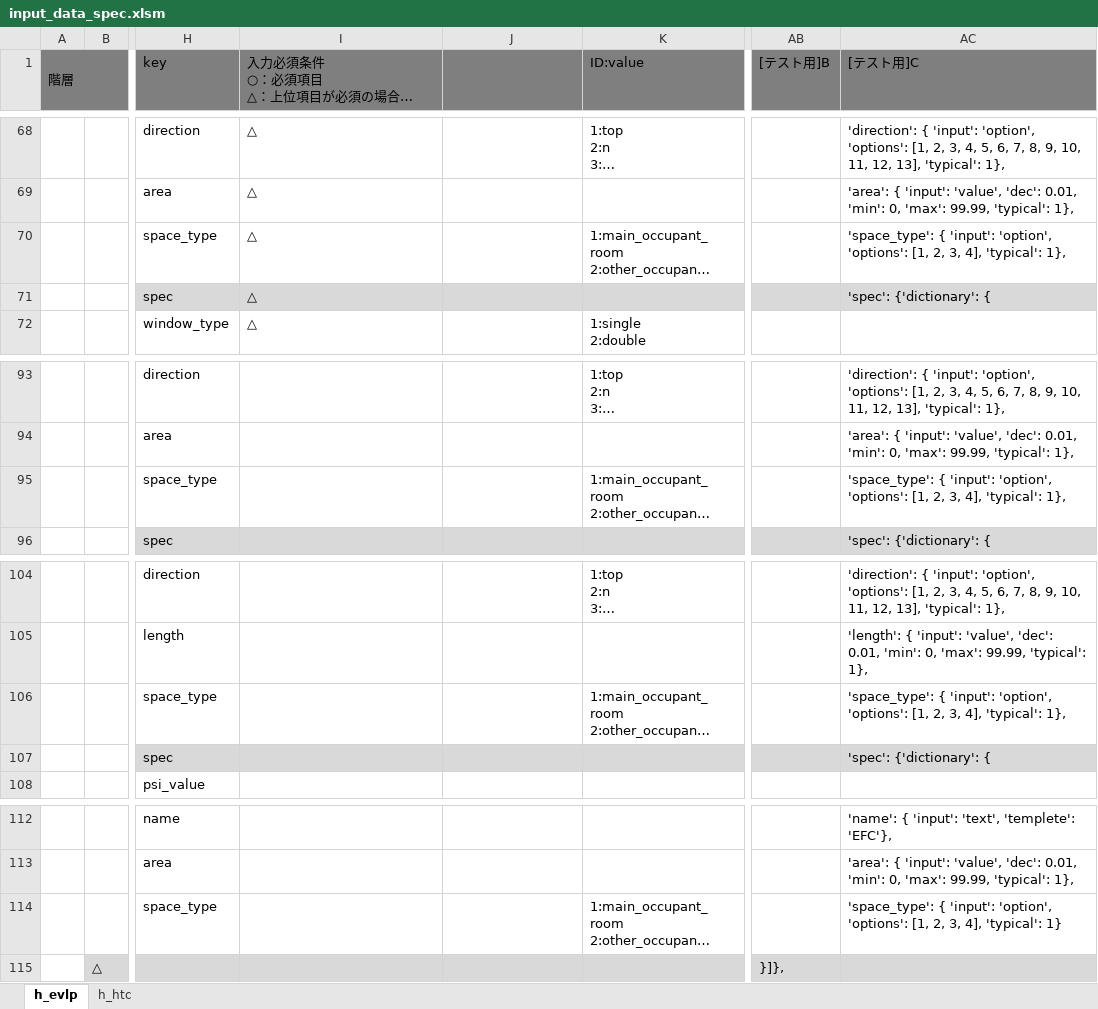
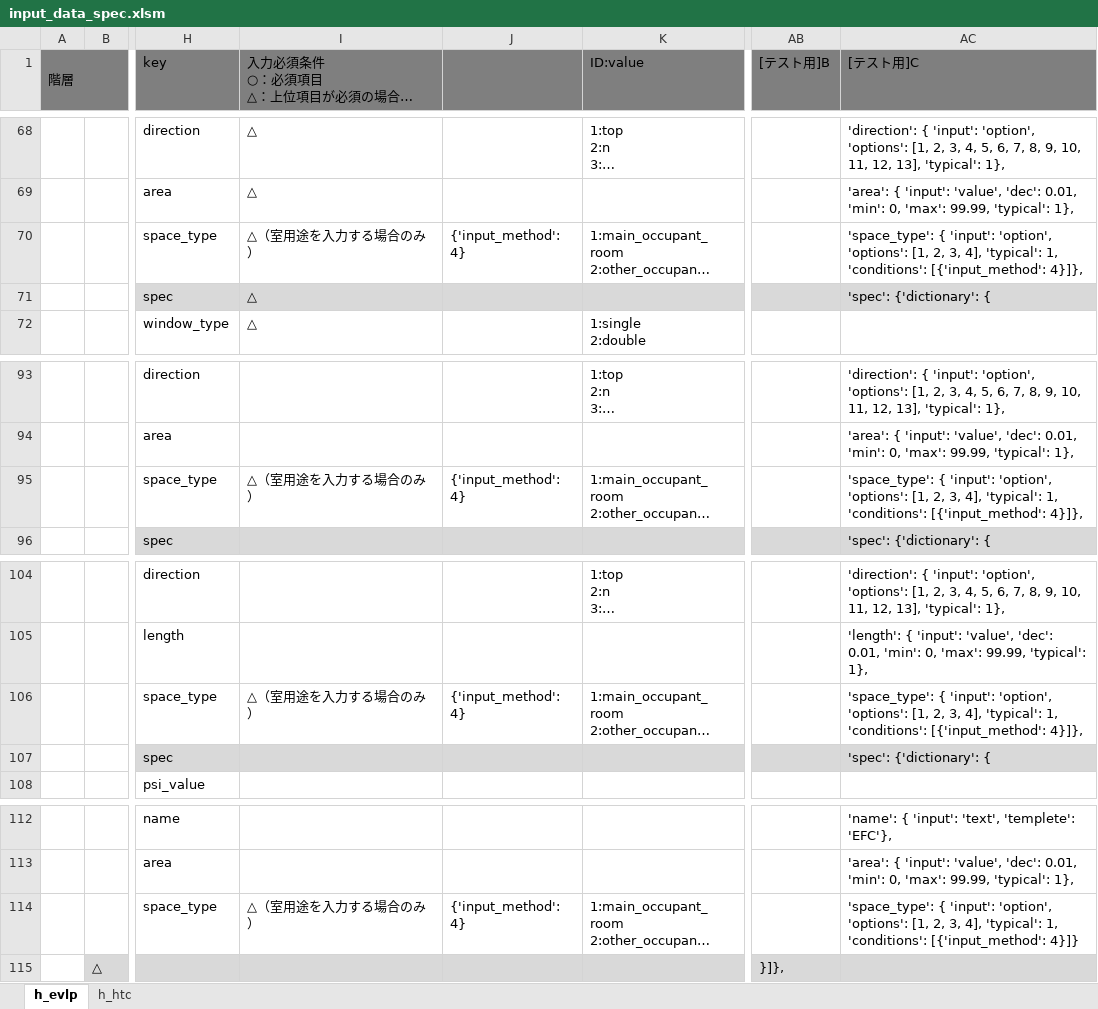
Before and after one commit to BRI-EES-House/heat_load_calc, an Excel workbook: input_data_spec.xlsm, sheet h_evlp, drawn as a sheet; only a part is shown, gaps mark what is left out; long unchanged cells end in …; values as stored, in another font and other column widths than the file's, no borders; the diff names each change by its address in the sheet, - before the commit and + after, or states it on an @@ line.

Commit message:
input_data_spec space_typeの入力条件変更

```diff
--- a/input_data_spec.xlsm (sheet h_evlp)
+++ b/input_data_spec.xlsm (sheet h_evlp)
-I70: △
+I70: △（室用途を入力する場合のみ）
-J70: (empty)
+J70: {'input_method': 4}
-AC70 ([テスト用]C): …4], 'typical': 1},
+AC70 ([テスト用]C): …4], 'typical': 1, 'conditions': [{'input_method': 4}]},
-I95: (empty)
+I95: △（室用途を入力する場合のみ）
-J95: (empty)
+J95: {'input_method': 4}
-AC95 ([テスト用]C): …4], 'typical': 1},
+AC95 ([テスト用]C): …4], 'typical': 1, 'conditions': [{'input_method': 4}]},
-I106: (empty)
+I106: △（室用途を入力する場合のみ）
-J106: (empty)
+J106: {'input_method': 4}
-AC106 ([テスト用]C): …4], 'typical': 1},
+AC106 ([テスト用]C): …4], 'typical': 1, 'conditions': [{'input_method': 4}]},
-I114: (empty)
+I114: △（室用途を入力する場合のみ）
-J114: (empty)
+J114: {'input_method': 4}
-AC114 ([テスト用]C): …4], 'typical': 1}
+AC114 ([テスト用]C): …4], 'typical': 1, 'conditions': [{'input_method': 4}]}
```
